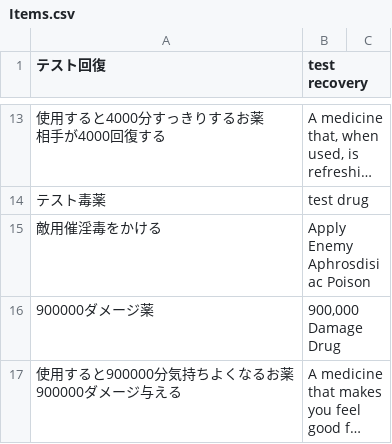
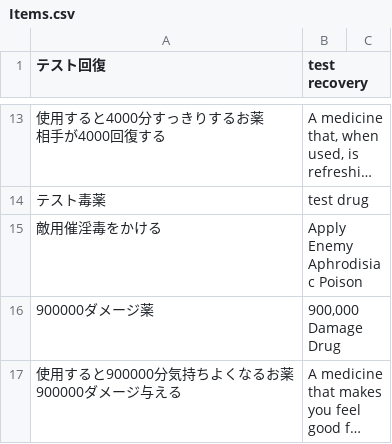
Before and after one commit to Giratena/Captured-Als-To-Romeria-Translation, a CSV file: Translation Script/Items.csv, drawn as a sheet; only a part is shown, gaps mark what is left out; long unchanged cells end in …; the diff names each change by its address in the sheet, - before the commit and + after, or states it on an @@ line.

Commit message:
Update Items.csv

```diff
--- a/Translation Script/Items.csv
+++ b/Translation Script/Items.csv
-B15 (test recovery): Apply Enemy Aphrosdisiac Poison
+B15 (test recovery): Apply Enemy Aphrodisiac Poison
```
